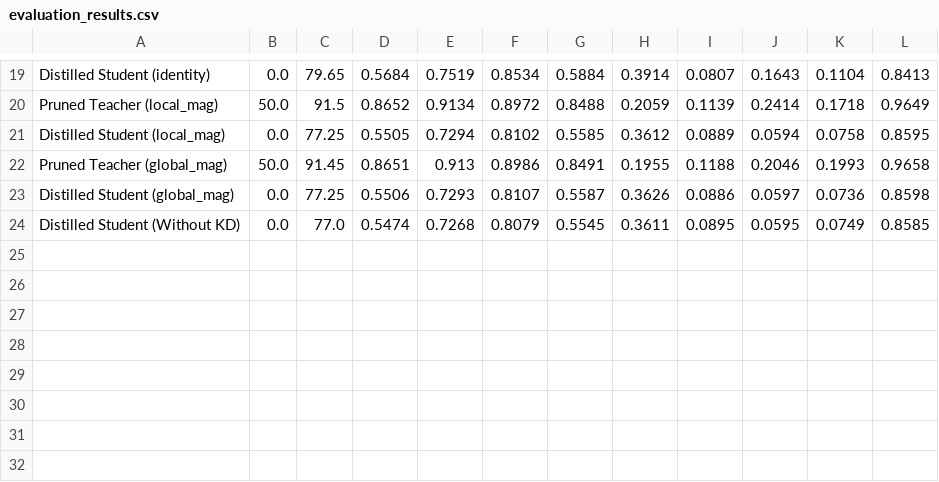
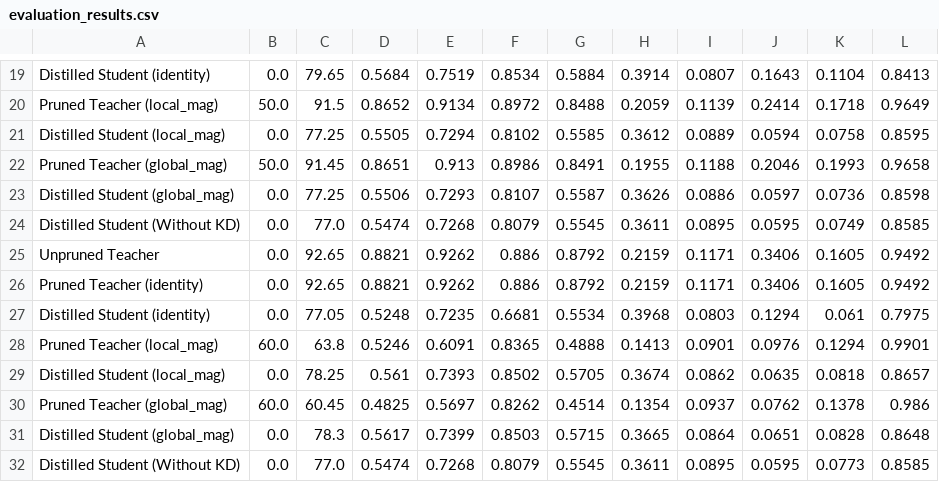
Before and after one commit to math-lover31415/Prune_Distill, a CSV file: evaluation_results.csv, drawn as a sheet; only a part is shown, gaps mark what is left out; the diff names each change by its address in the sheet, - before the commit and + after, or states it on an @@ line.

Commit message:
update results

```diff
--- a/evaluation_results.csv
+++ b/evaluation_results.csv
+row 25: Unpruned Teacher | 0.0 | 92.65 | 0.8821 | 0.9262 | 0.886 | 0.8792 | 0.2159 | 0.1171 | 0.3406 | 0.1605 | 0.9492
+row 26: Pruned Teacher (identity) | 0.0 | 92.65 | 0.8821 | 0.9262 | 0.886 | 0.8792 | 0.2159 | 0.1171 | 0.3406 | 0.1605 | 0.9492
+row 27: Distilled Student (identity) | 0.0 | 77.05 | 0.5248 | 0.7235 | 0.6681 | 0.5534 | 0.3968 | 0.0803 | 0.1294 | 0.061 | 0.7975
+row 28: Pruned Teacher (local_mag) | 60.0 | 63.8 | 0.5246 | 0.6091 | 0.8365 | 0.4888 | 0.1413 | 0.0901 | 0.0976 | 0.1294 | 0.9901
+row 29: Distilled Student (local_mag) | 0.0 | 78.25 | 0.561 | 0.7393 | 0.8502 | 0.5705 | 0.3674 | 0.0862 | 0.0635 | 0.0818 | 0.8657
+row 30: Pruned Teacher (global_mag) | 60.0 | 60.45 | 0.4825 | 0.5697 | 0.8262 | 0.4514 | 0.1354 | 0.0937 | 0.0762 | 0.1378 | 0.986
+row 31: Distilled Student (global_mag) | 0.0 | 78.3 | 0.5617 | 0.7399 | 0.8503 | 0.5715 | 0.3665 | 0.0864 | 0.0651 | 0.0828 | 0.8648
+row 32: Distilled Student (Without KD) | 0.0 | 77.0 | 0.5474 | 0.7268 | 0.8079 | 0.5545 | 0.3611 | 0.0895 | 0.0595 | 0.0773 | 0.8585
```
